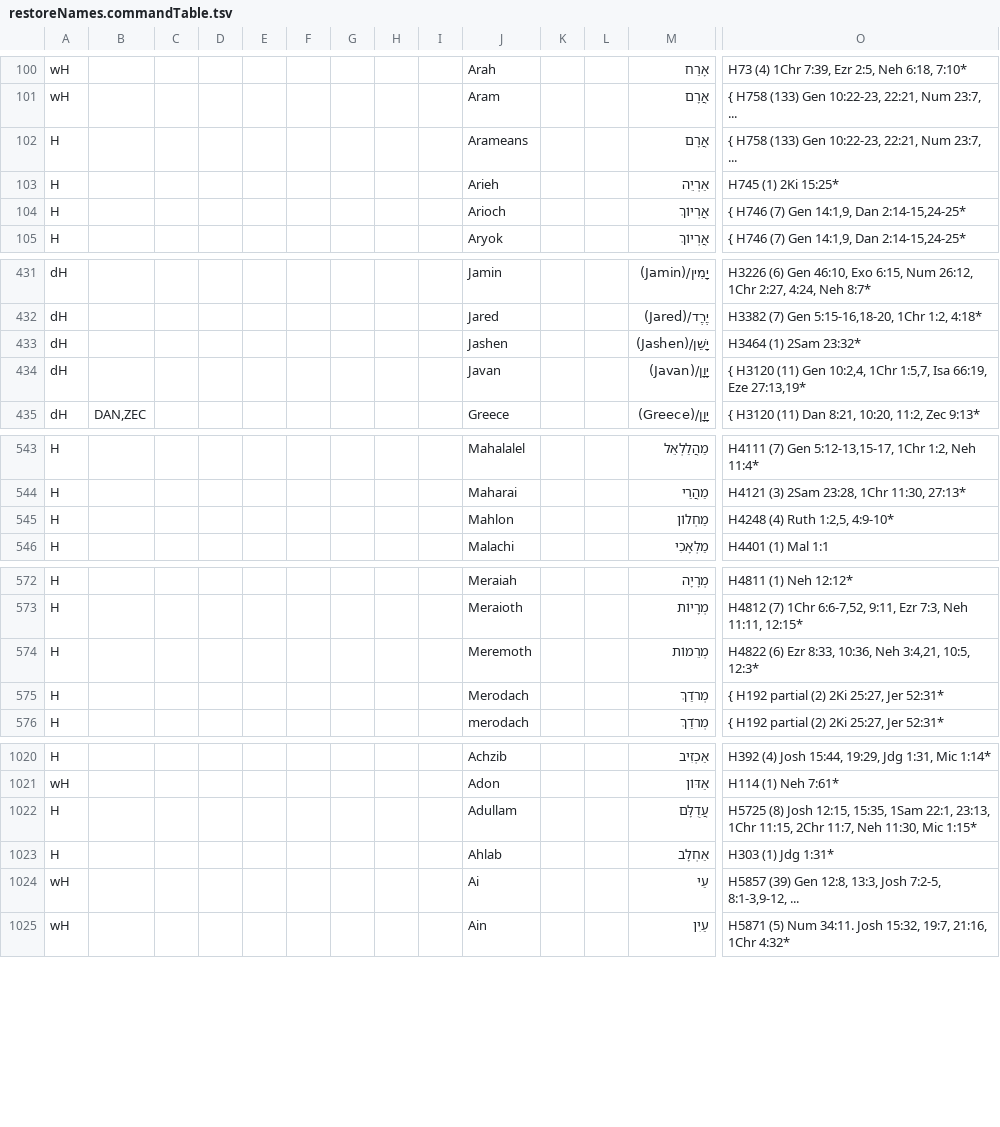
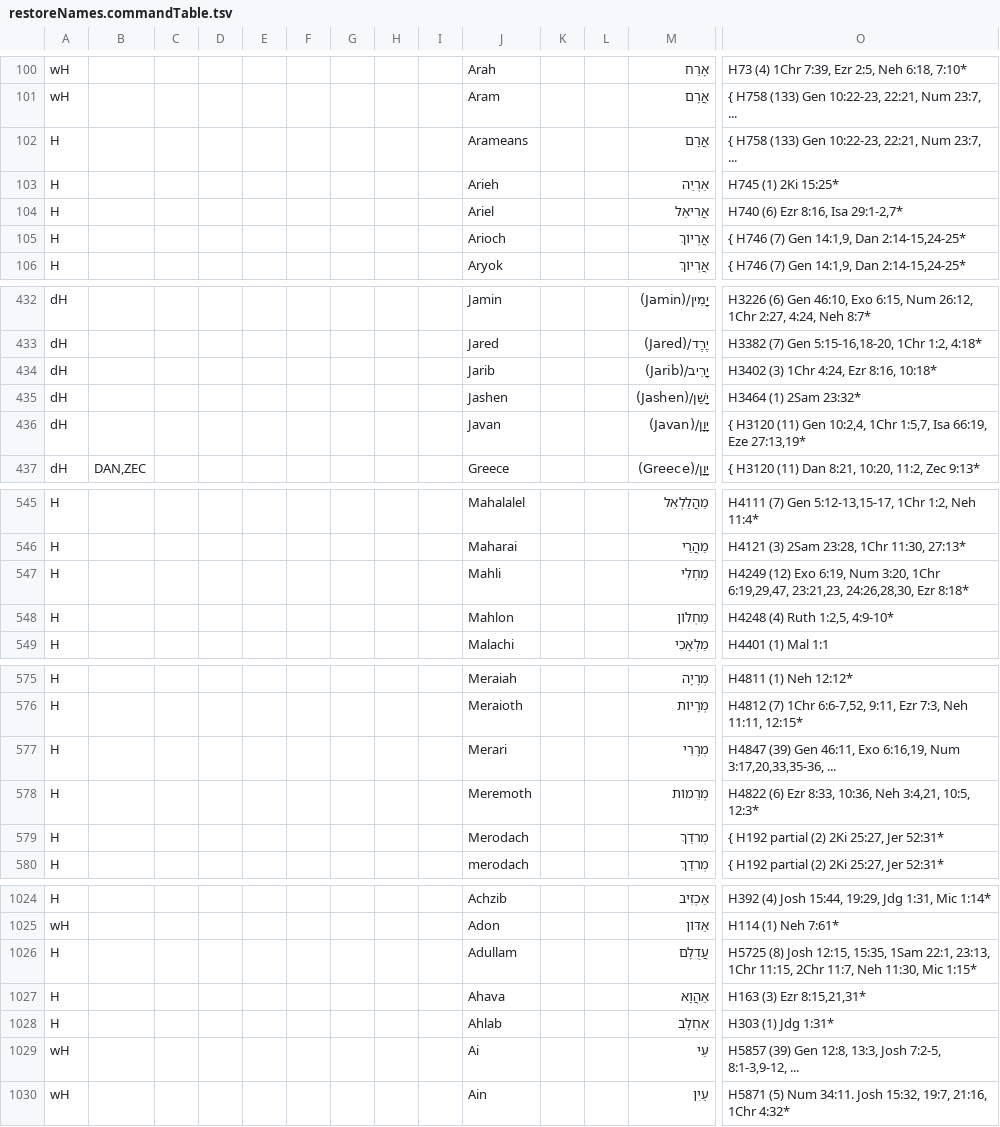
Before and after one commit to Freely-Given-org/OpenEnglishTranslation--OET, a TSV file: scripts/ScriptedOTUpdates/restoreNames.commandTable.tsv, drawn as a sheet; only a part is shown, gaps mark what is left out; rows hold the shown columns only; the diff covers the shown part only; the diff names each change by its address in the sheet, - before the commit and + after, or states it on an @@ line.

```diff
--- a/scripts/ScriptedOTUpdates/restoreNames.commandTable.tsv
+++ b/scripts/ScriptedOTUpdates/restoreNames.commandTable.tsv
+row 104: H |  |  |  |  |  |  |  |  | Ariel |  |  | אֲרִיאֵל | H740 (6) Ezr 8:16, Isa 29:1-2,7*
+row 434: dH |  |  |  |  |  |  |  |  | Jarib |  |  | יָרִיב/(Jarib) | H3402 (3) 1Chr 4:24, Ezr 8:16, 10:18*
+row 547: H |  |  |  |  |  |  |  |  | Mahli |  |  | מַחְלִי | H4249 (12) Exo 6:19, Num 3:20, 1Chr 6:19,29,47, 23:21,23, 24:26,28,30, Ezr 8:18*
+row 577: H |  |  |  |  |  |  |  |  | Merari |  |  | מְרָרִי | H4847 (39) Gen 46:11, Exo 6:16,19, Num 3:17,20,33,35-36, ...
+row 1027: H |  |  |  |  |  |  |  |  | Ahava |  |  | אַהֲוָא | H163 (3) Ezr 8:15,21,31*
```
Also changed, not shown: 1 added row elsewhere in this file, 10 other files.
